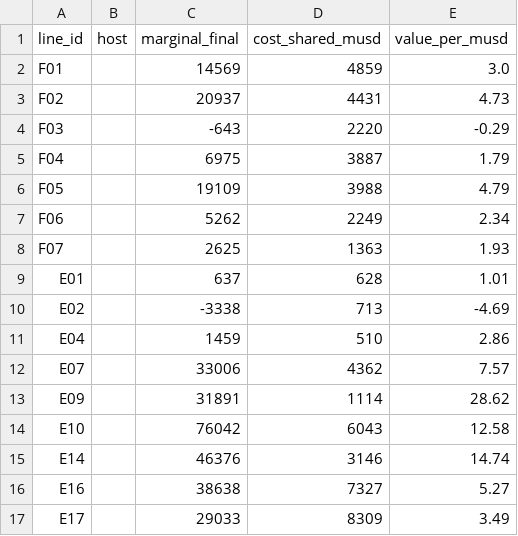
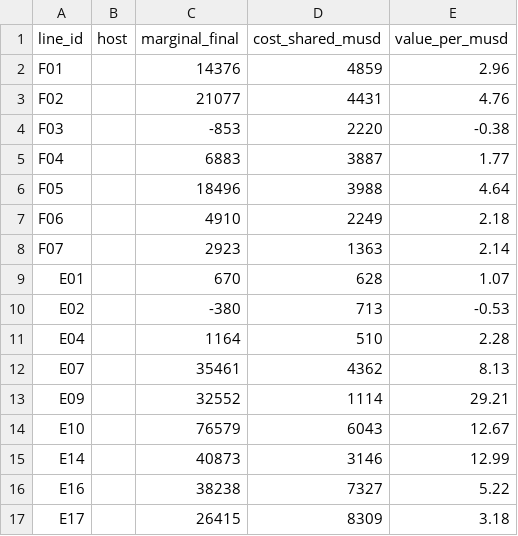
Before and after one commit to dgoodenough/dfw-transit, a CSV file: results/two_million/line_values.csv, drawn as a sheet; only a part is shown; the diff covers the shown part only.

```diff
--- a/results/two_million/line_values.csv
+++ b/results/two_million/line_values.csv
@@ -1,17 +1,17 @@
 line_id,host,marginal_final,cost_shared_musd,value_per_musd
-F01,,14569,4859,3.0
-F02,,20937,4431,4.73
-F03,,-643,2220,-0.29
-F04,,6975,3887,1.79
-F05,,19109,3988,4.79
-F06,,5262,2249,2.34
-F07,,2625,1363,1.93
-E01,,637,628,1.01
-E02,,-3338,713,-4.69
-E04,,1459,510,2.86
-E07,,33006,4362,7.57
-E09,,31891,1114,28.62
-E10,,76042,6043,12.58
-E14,,46376,3146,14.74
-E16,,38638,7327,5.27
-E17,,29033,8309,3.49
+F01,,14376,4859,2.96
+F02,,21077,4431,4.76
+F03,,-853,2220,-0.38
+F04,,6883,3887,1.77
+F05,,18496,3988,4.64
+F06,,4910,2249,2.18
+F07,,2923,1363,2.14
+E01,,670,628,1.07
+E02,,-380,713,-0.53
+E04,,1164,510,2.28
+E07,,35461,4362,8.13
+E09,,32552,1114,29.21
+E10,,76579,6043,12.67
+E14,,40873,3146,12.99
+E16,,38238,7327,5.22
+E17,,26415,8309,3.18
```
Also changed, not shown: 5 added rows, 5 removed rows and 126 edited cells elsewhere in this file.
